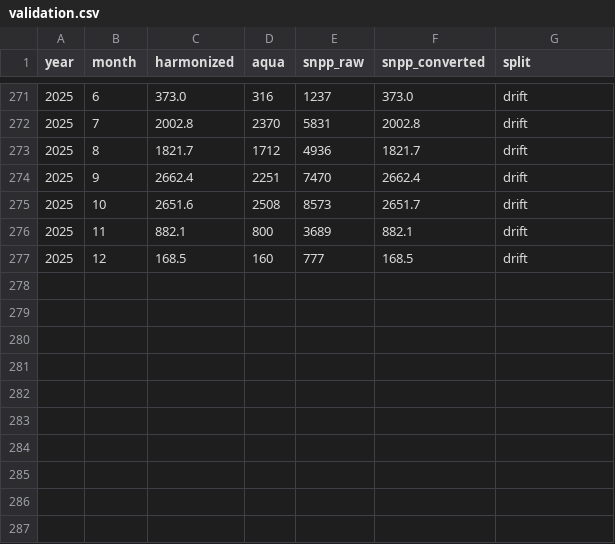
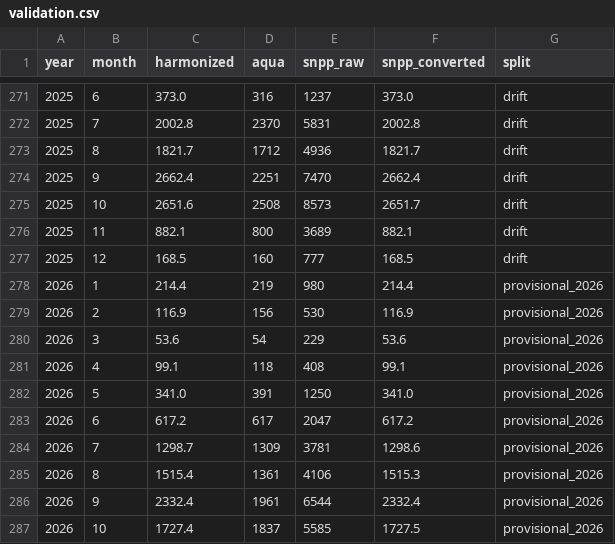
Before and after one commit to zahid210/BasePixFire, a CSV file: data/processed/grid_0.10/validation.csv, drawn as a sheet; only a part is shown, gaps mark what is left out; the diff names each change by its address in the sheet, - before the commit and + after, or states it on an @@ line.

```diff
--- a/data/processed/grid_0.10/validation.csv
+++ b/data/processed/grid_0.10/validation.csv
+row 278: 2026 | 1 | 214.4 | 219 | 980 | 214.4 | provisional_2026
+row 279: 2026 | 2 | 116.9 | 156 | 530 | 116.9 | provisional_2026
+row 280: 2026 | 3 | 53.6 | 54 | 229 | 53.6 | provisional_2026
+row 281: 2026 | 4 | 99.1 | 118 | 408 | 99.1 | provisional_2026
+row 282: 2026 | 5 | 341.0 | 391 | 1250 | 341.0 | provisional_2026
+row 283: 2026 | 6 | 617.2 | 617 | 2047 | 617.2 | provisional_2026
+row 284: 2026 | 7 | 1298.7 | 1309 | 3781 | 1298.6 | provisional_2026
+row 285: 2026 | 8 | 1515.4 | 1361 | 4106 | 1515.3 | provisional_2026
+row 286: 2026 | 9 | 2332.4 | 1961 | 6544 | 2332.4 | provisional_2026
+row 287: 2026 | 10 | 1727.4 | 1837 | 5585 | 1727.5 | provisional_2026
```
Also changed, not shown: data/processed/grid_0.05/validation.csv, 11 other files.
